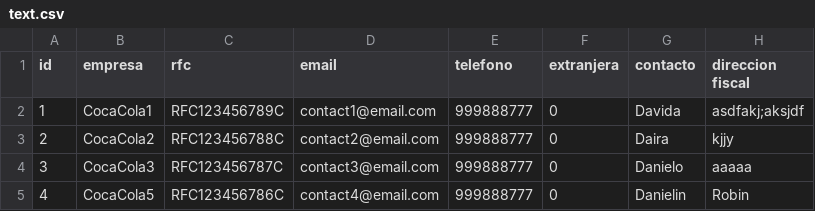
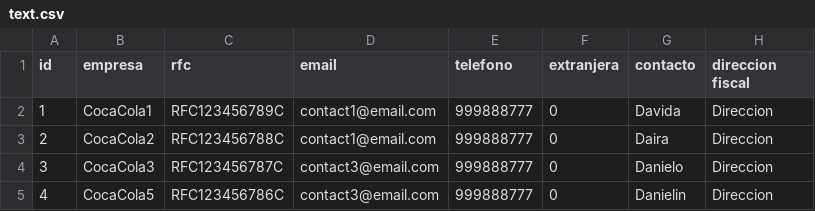
Before and after one commit to Brayam1993/brayam-csv-validation, a CSV file: src/main/resources/text.csv, drawn as a sheet.

```diff
--- a/src/main/resources/text.csv
+++ b/src/main/resources/text.csv
@@ -1,5 +1,5 @@
 id,empresa,rfc,email,telefono,extranjera,contacto, direccion fiscal
-1,CocaCola1,RFC123456789C,contact1@email.com,999888777,0,Davida,asdfakj;aksjdf
-2,CocaCola2,RFC123456788C,contact2@email.com,999888777,0,Daira,kjjy
-3,CocaCola3,RFC123456787C,contact3@email.com,999888777,0,Danielo,aaaaa
-4,CocaCola5,RFC123456786C,contact4@email.com,999888777,0,Danielin,Robin
+1,CocaCola1,RFC123456789C,contact1@email.com,999888777,0,Davida,Direccion
+2,CocaCola2,RFC123456788C,contact1@email.com,999888777,0,Daira,Direccion
+3,CocaCola3,RFC123456787C,contact3@email.com,999888777,0,Danielo,Direccion
+4,CocaCola5,RFC123456786C,contact3@email.com,999888777,0,Danielin,Direccion
```
Also changed, not shown: 3 other files.
